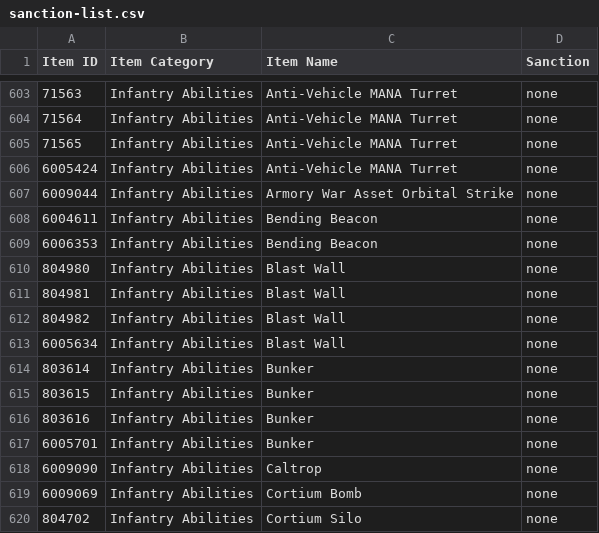
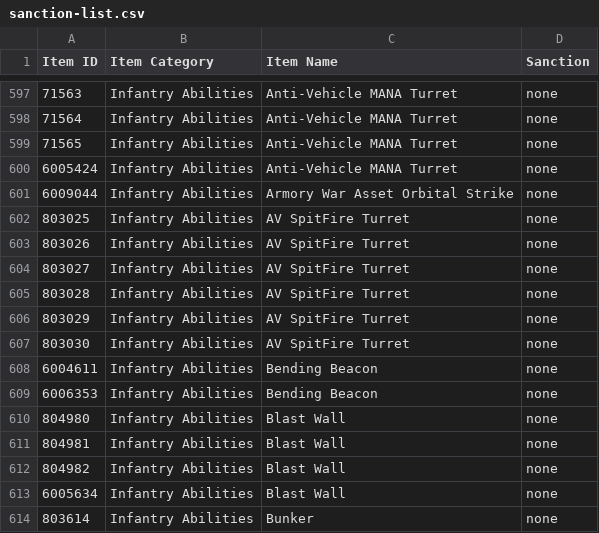
Before and after one commit to cooltrain7/Planetside-2-API-Tracker, a CSV file: Weapons/community-review/sanction-list.csv, drawn as a sheet; only a part is shown, gaps mark what is left out; the shorter side is filled out with more unchanged rows; the diff covers the shown part only.

```diff
--- a/Weapons/community-review/sanction-list.csv
+++ b/Weapons/community-review/sanction-list.csv
@@ -607,2 +601,8 @@
 6009044,Infantry Abilities,Armory War Asset Orbital Strike,none
+803025,Infantry Abilities,AV SpitFire Turret,none
+803026,Infantry Abilities,AV SpitFire Turret,none
+803027,Infantry Abilities,AV SpitFire Turret,none
+803028,Infantry Abilities,AV SpitFire Turret,none
+803029,Infantry Abilities,AV SpitFire Turret,none
+803030,Infantry Abilities,AV SpitFire Turret,none
 6004611,Infantry Abilities,Bending Beacon,none
```
Also changed, not shown: 6 added rows and 12 removed rows elsewhere in this file, Weapons/community-review/sanction-list-machine-with-none.csv.
